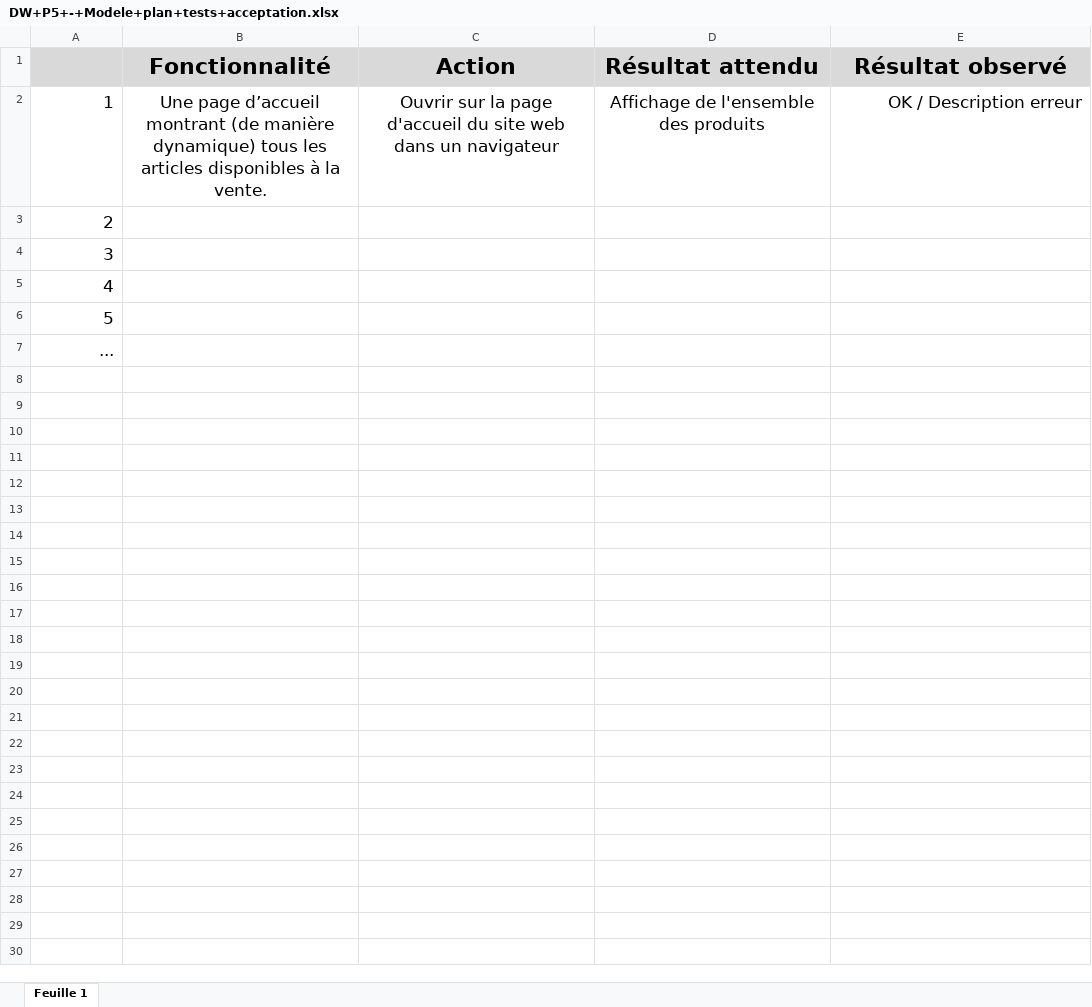
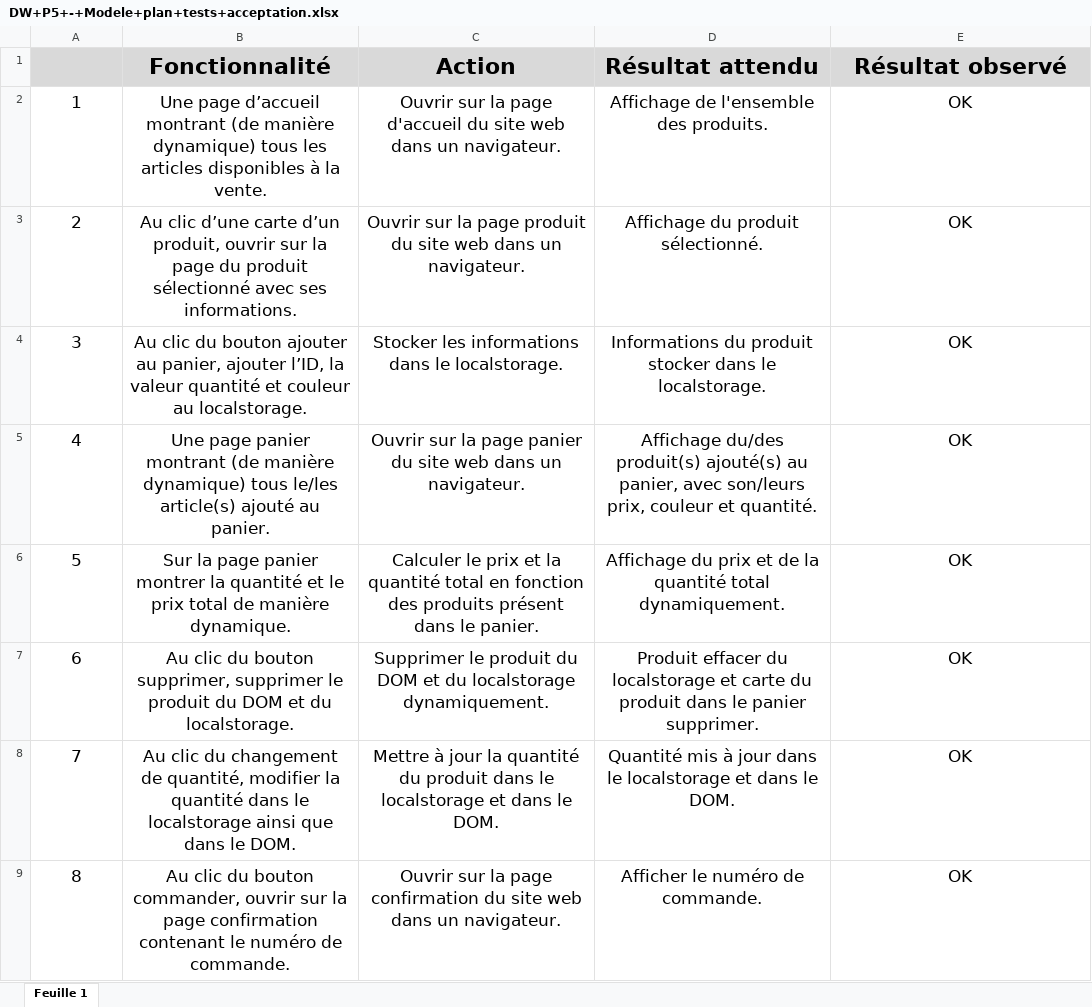
Before and after one commit to gino53/P5_castagna_gino, an Excel workbook: DW+P5+-+Modele+plan+tests+acceptation.xlsx, sheet Feuille 1, drawn as a sheet; values as stored, in another font and other column widths than the file's, no borders; charts and pictures not drawn; the diff names each change by its address in the sheet, - before the commit and + after, or states it on an @@ line.

Commit message:
acceptation

```diff
--- a/DW+P5+-+Modele+plan+tests+acceptation.xlsx (sheet Feuille 1)
+++ b/DW+P5+-+Modele+plan+tests+acceptation.xlsx (sheet Feuille 1)
-A2:A7 alignment: right
+A2:A7 alignment: center
-C2 (Action): …dans un navigateur
+C2 (Action): …dans un navigateur.
-D2 (Résultat attendu): Affichage de l'ensemble des produits
+D2 (Résultat attendu): Affichage de l'ensemble des produits.
-E2 (Résultat observé): OK / Description erreur
+E2 (Résultat observé): OK
-E2 alignment: right
+E2 alignment: center
-B3 (Fonctionnalité): (empty)
+B3 (Fonctionnalité): Au clic d’une carte d’un produit, ouvrir sur la page du produit sélectionné avec ses informations.
-C3 (Action): (empty)
+C3 (Action): Ouvrir sur la page produit du site web dans un navigateur.
-D3 (Résultat attendu): (empty)
+D3 (Résultat attendu): Affichage du produit sélectionné.
-E3:E7 (Résultat observé): (empty)
+E3:E7 (Résultat observé): OK
-B4 (Fonctionnalité): (empty)
+B4 (Fonctionnalité): Au clic du bouton ajouter au panier, ajouter l’ID, la valeur quantité et couleur au localstorage.
-C4 (Action): (empty)
+C4 (Action): Stocker les informations dans le localstorage.
-D4 (Résultat attendu): (empty)
+D4 (Résultat attendu): Informations du produit stocker dans le localstorage.
-B5 (Fonctionnalité): (empty)
+B5 (Fonctionnalité): Une page panier montrant (de manière dynamique) tous le/les article(s) ajouté au panier.
-C5 (Action): (empty)
+C5 (Action): Ouvrir sur la page panier du site web dans un navigateur.
-D5 (Résultat attendu): (empty)
+D5 (Résultat attendu): Affichage du/des produit(s) ajouté(s) au panier, avec son/leurs prix, couleur et quantité.
-B6 (Fonctionnalité): (empty)
+B6 (Fonctionnalité): Sur la page panier montrer la quantité et le prix total de manière dynamique.
-C6 (Action): (empty)
+C6 (Action): Calculer le prix et la quantité total en fonction des produits présent dans le panier.
-D6 (Résultat attendu): (empty)
+D6 (Résultat attendu): Affichage du prix et de la quantité total dynamiquement.
@@ column A renumbered in row 7 @@
-B7 (Fonctionnalité): (empty)
+B7 (Fonctionnalité): Au clic du bouton supprimer, supprimer le produit du DOM et du localstorage.
-C7 (Action): (empty)
+C7 (Action): Supprimer le produit du DOM et du localstorage dynamiquement.
-D7 (Résultat attendu): (empty)
+D7 (Résultat attendu): Produit effacer du localstorage et carte du produit dans le panier supprimer.
+row 8: 7 | Au clic du changement de quantité, modifier la quantité dans le localstorage ainsi que dans le DOM. | Mettre à jour la quantité du produit dans le localstorage et dans le DOM. | Quantité mis à jour dans le localstorage et dans le DOM. | OK
+row 9: 8 | Au clic du bouton commander, ouvrir sur la page confirmation contenant le numéro de commande. | Ouvrir sur la page confirmation du site web dans un navigateur. | Afficher le numéro de commande. | OK
```
Also changed, not shown: charts or pictures, 1 other file.
